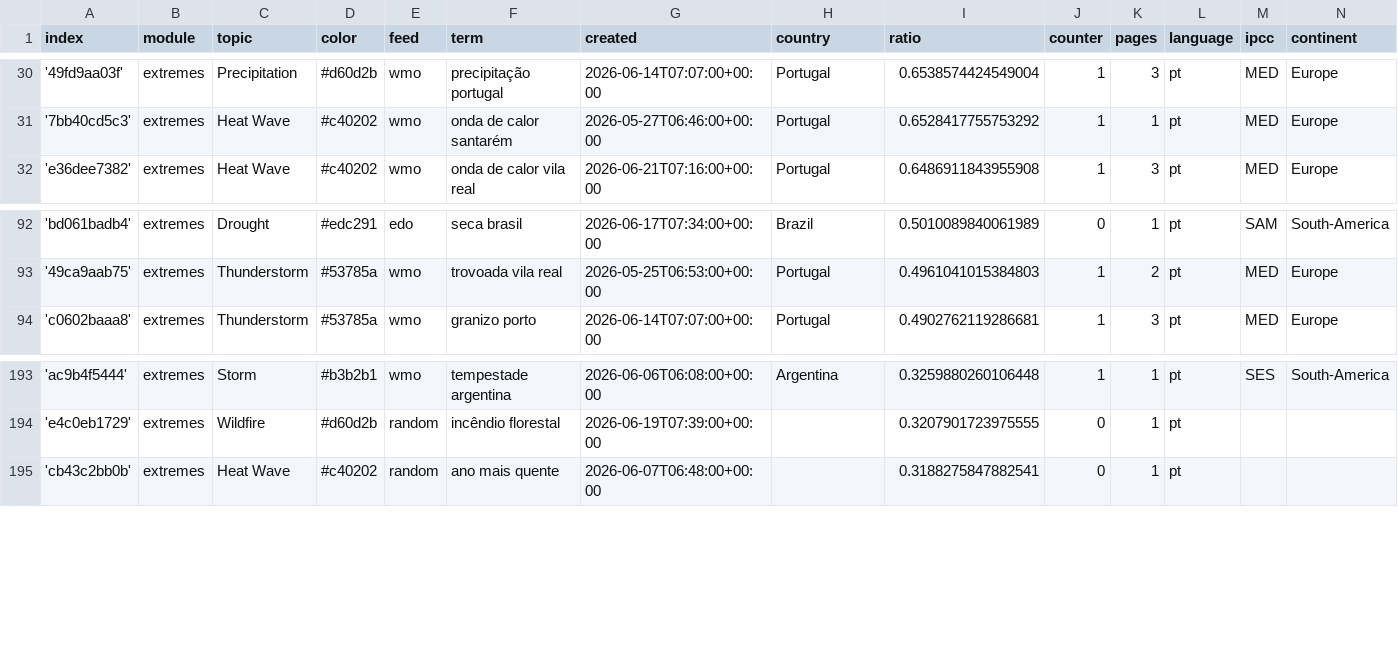
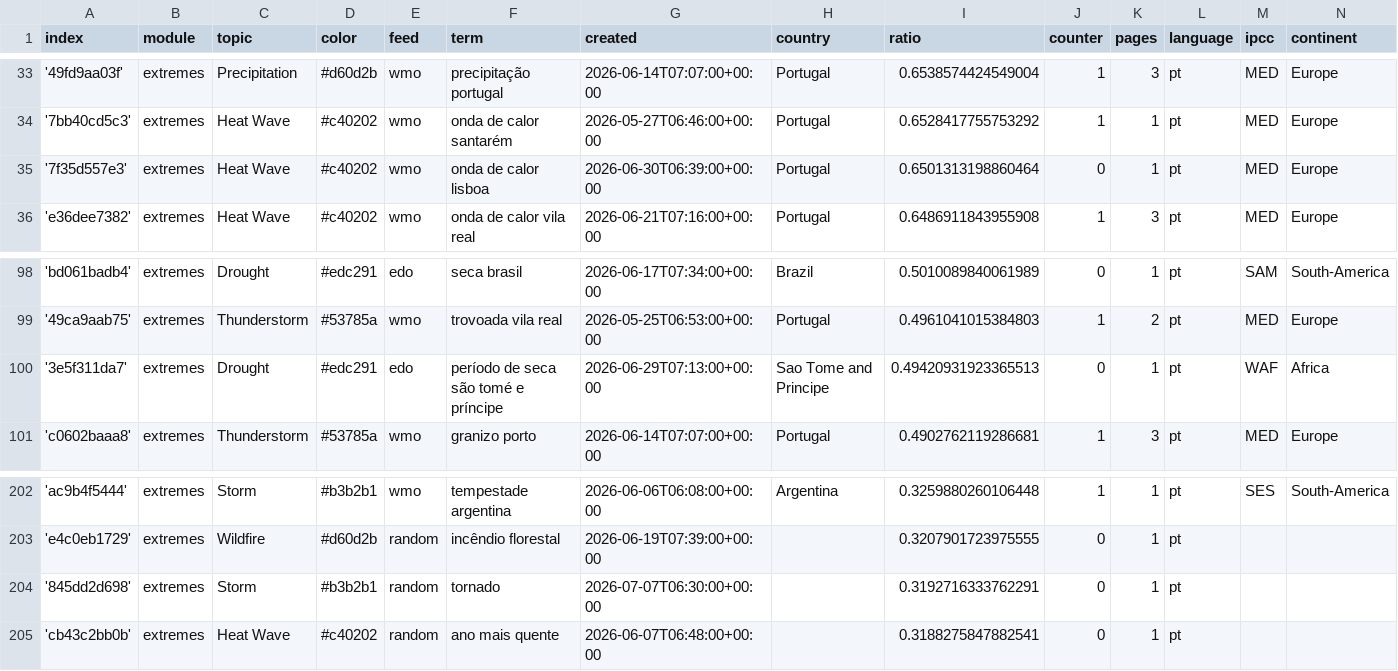
Before and after one commit to jens-news/portoExtremes, a CSV file: terms.csv, drawn as a sheet; only a part is shown, gaps mark what is left out; the diff covers the shown part only.

```diff
--- a/terms.csv
+++ b/terms.csv
@@ -31,2 +34,3 @@ index,module,topic,color,feed,term,created,country,ratio,counter,pages,language,
 '7bb40cd5c3',extremes,Heat Wave,#c40202,wmo,onda de calor santarém,2026-05-27T06:46:00+00:00,Portugal,0.6528417755753292,1,1,pt,MED,Europe
+'7f35d557e3',extremes,Heat Wave,#c40202,wmo,onda de calor lisboa,2026-06-30T06:39:00+00:00,Portugal,0.6501313198860464,0,1,pt,MED,Europe
 'e36dee7382',extremes,Heat Wave,#c40202,wmo,onda de calor vila real,2026-06-21T07:16:00+00:00,Portugal,0.6486911843955908,1,3,pt,MED,Europe
@@ -93,2 +99,3 @@ index,module,topic,color,feed,term,created,country,ratio,counter,pages,language,
 '49ca9aab75',extremes,Thunderstorm,#53785a,wmo,trovoada vila real,2026-05-25T06:53:00+00:00,Portugal,0.4961041015384803,1,2,pt,MED,Europe
+'3e5f311da7',extremes,Drought,#edc291,edo,período de seca são tomé e príncipe,2026-06-29T07:13:00+00:00,Sao Tome and Principe,0.49420931923365513,0,1,pt,WAF,Africa
 'c0602baaa8',extremes,Thunderstorm,#53785a,wmo,granizo porto,2026-06-14T07:07:00+00:00,Portugal,0.4902762119286681,1,3,pt,MED,Europe
@@ -194,2 +203,3 @@ index,module,topic,color,feed,term,created,country,ratio,counter,pages,language,
 'e4c0eb1729',extremes,Wildfire,#d60d2b,random,incêndio florestal,2026-06-19T07:39:00+00:00,,0.3207901723975555,0,1,pt,,
+'845dd2d698',extremes,Storm,#b3b2b1,random,tornado,2026-07-07T06:30:00+00:00,,0.3192716333762291,0,1,pt,,
 'cb43c2bb0b',extremes,Heat Wave,#c40202,random,ano mais quente,2026-06-07T06:48:00+00:00,,0.3188275847882541,0,1,pt,,
```
Also changed, not shown: 7 added rows elsewhere in this file.
